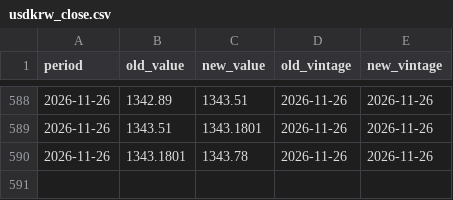
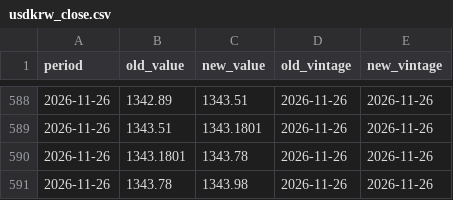
Before and after one commit to indiamacrofinance/indiamacrofinance, a CSV file: data/revisions/usdkrw_close.csv, drawn as a sheet; only a part is shown, gaps mark what is left out.

```diff
--- a/data/revisions/usdkrw_close.csv
+++ b/data/revisions/usdkrw_close.csv
@@ -590 +590,2 @@ period,old_value,new_value,old_vintage,new_vintage
 2026-11-26,1343.1801,1343.78,2026-11-26,2026-11-26
+2026-11-26,1343.78,1343.98,2026-11-26,2026-11-26
```
Also changed, not shown: data/revisions/usdcny_close.csv, data/revisions/usdinr_close.csv, 34 other files.
